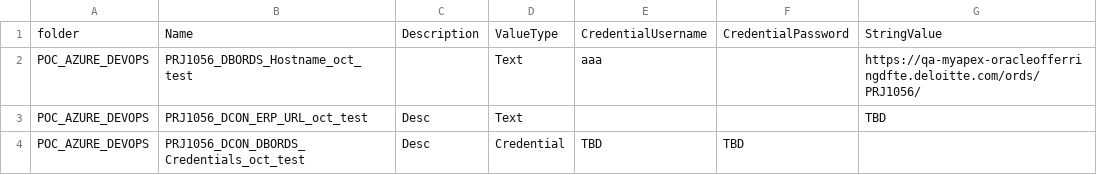
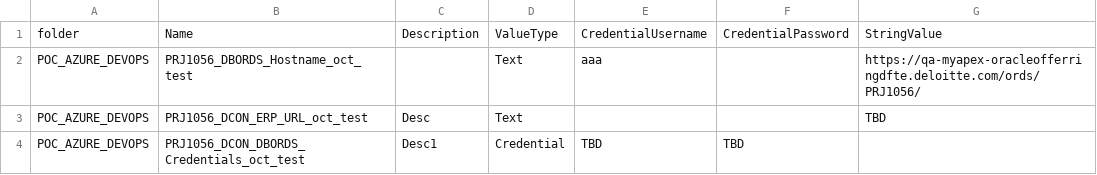
Before and after one commit to SanjayV7/Sanju_test, a CSV file: Assets.csv, drawn as a sheet.

Commit message:
Update Assets.csv

```diff
--- a/Assets.csv
+++ b/Assets.csv
@@ -3,2 +3,2 @@ POC_AZURE_DEVOPS,PRJ1056_DBORDS_Hostname_oct_test,,Text,aaa,,https://qa-myapex-o
 POC_AZURE_DEVOPS,PRJ1056_DCON_ERP_URL_oct_test,Desc,Text,,,TBD
-POC_AZURE_DEVOPS,PRJ1056_DCON_DBORDS_Credentials_oct_test,Desc,Credential,TBD,TBD,
+POC_AZURE_DEVOPS,PRJ1056_DCON_DBORDS_Credentials_oct_test,Desc1,Credential,TBD,TBD,
```
